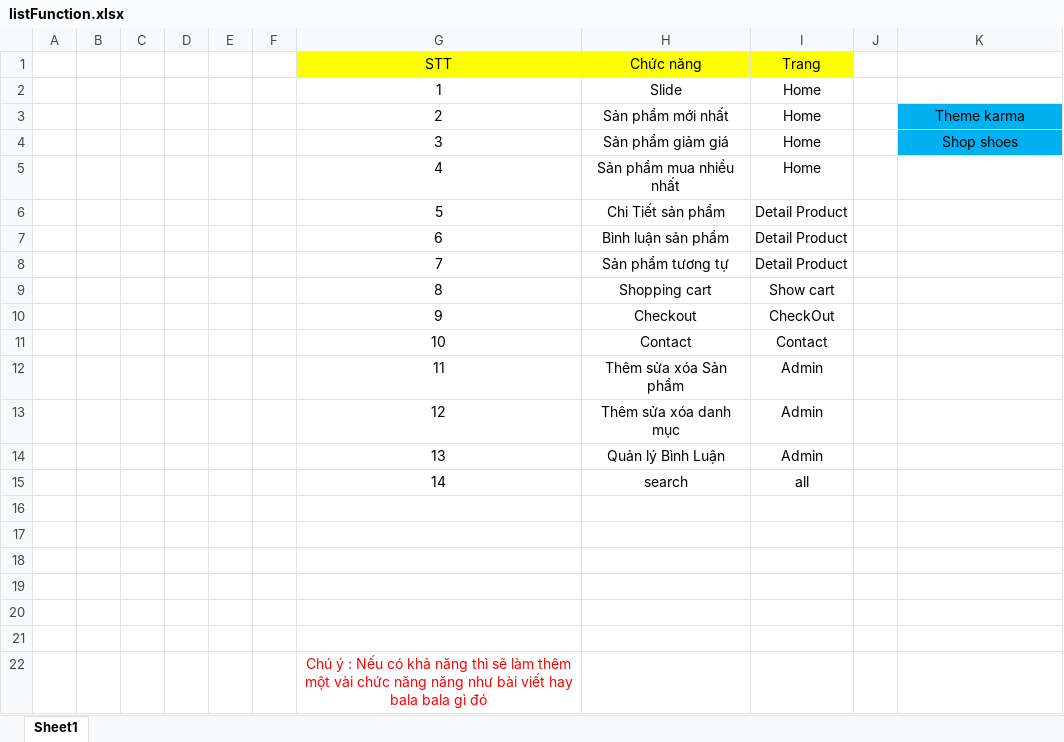
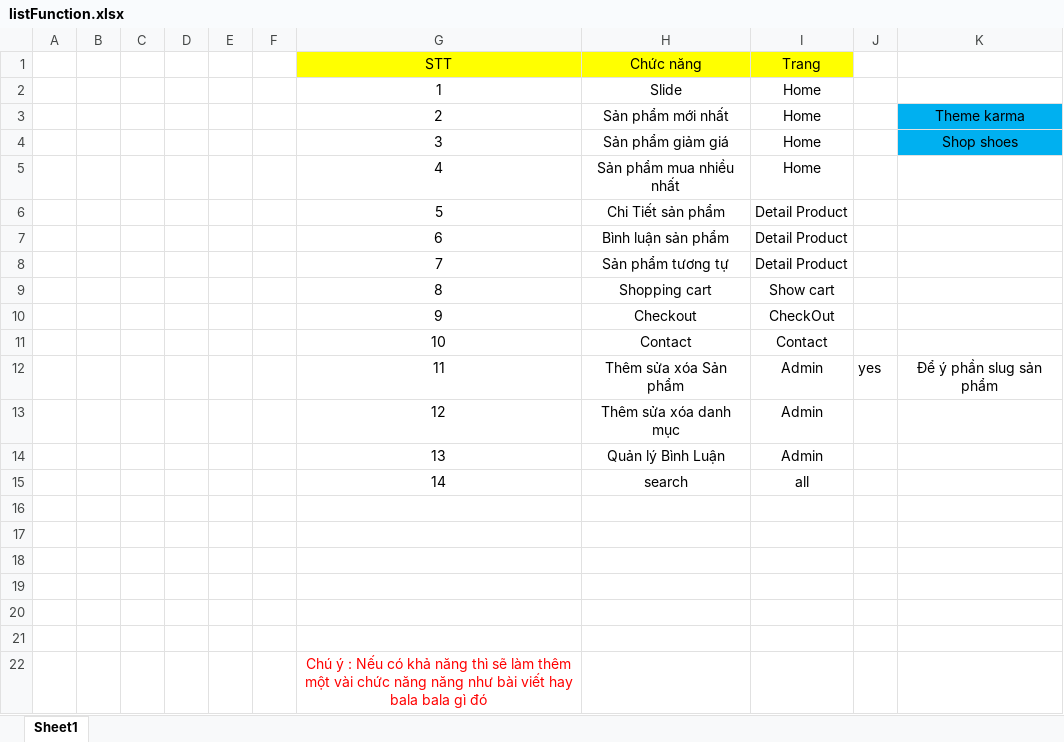
Before and after one commit to DG0111/demoShopShoesLaravel, an Excel workbook: listFunction.xlsx, sheet Sheet1, drawn as a sheet; values as stored, in another font and other column widths than the file's, no borders; the diff names each change by its address in the sheet, - before the commit and + after, or states it on an @@ line.

```diff
--- a/listFunction.xlsx (sheet Sheet1)
+++ b/listFunction.xlsx (sheet Sheet1)
-J12: (empty)
+J12: yes
-K12: (empty)
+K12: Để ý phần slug sản phẩm
```
Also changed, not shown: 13 other files.
